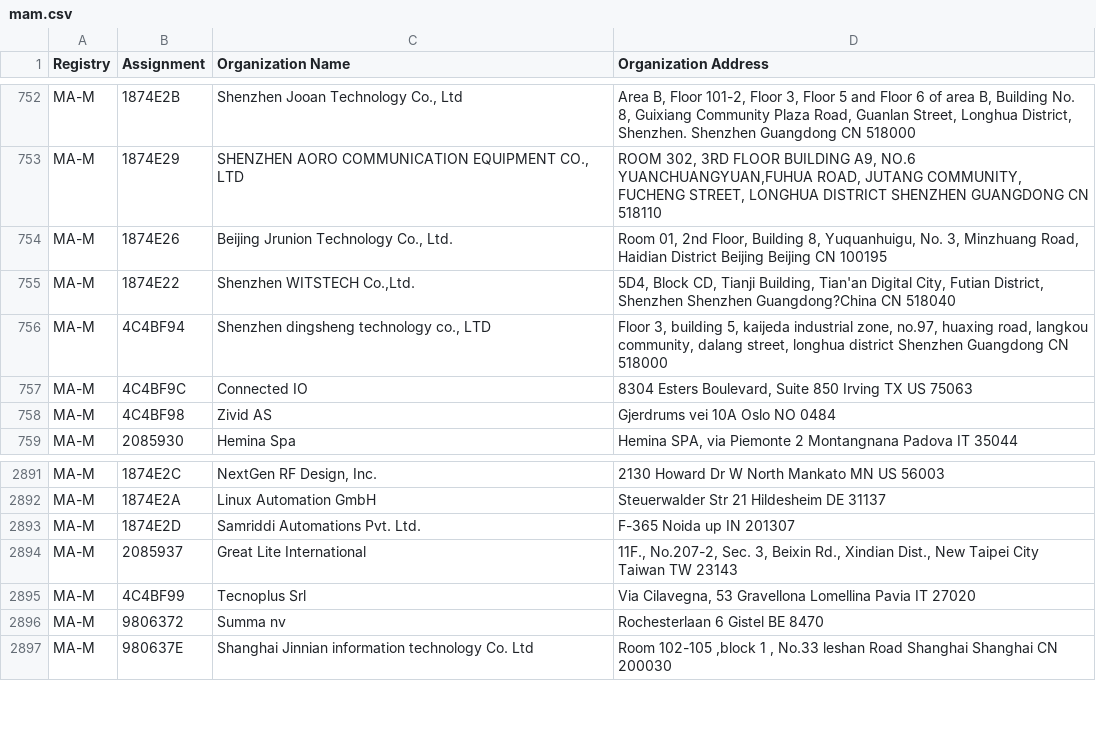
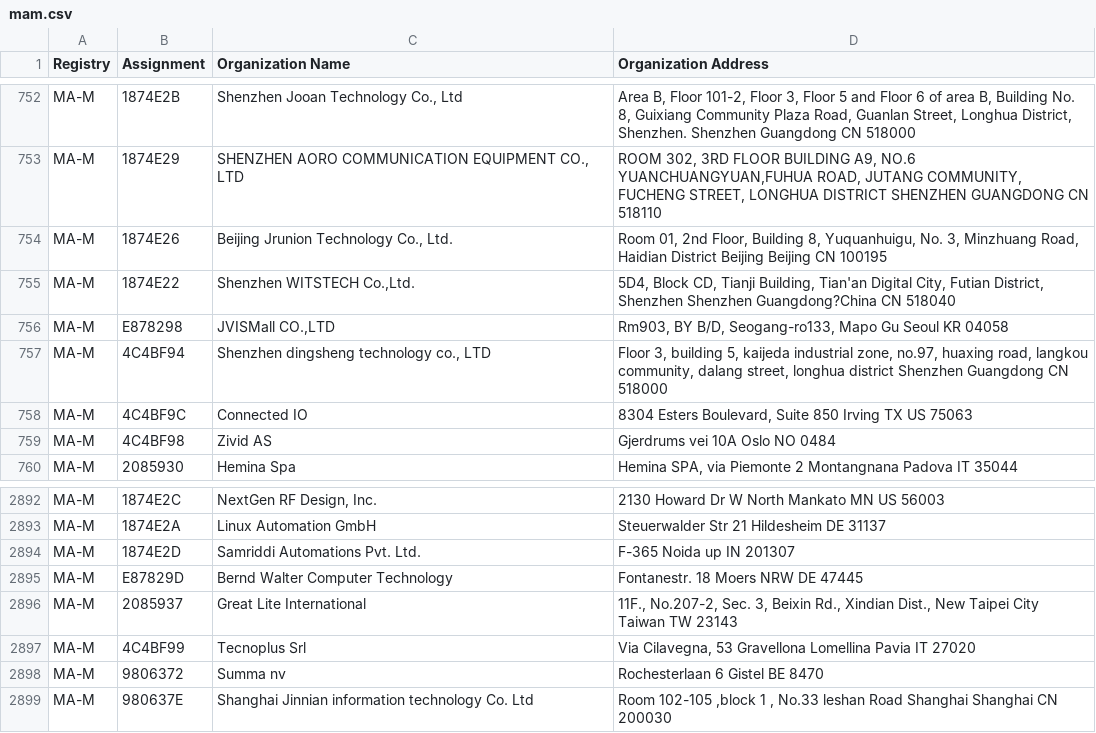
Before and after one commit to hdm/mac-ages, a CSV file: data/ieee/mam.csv, drawn as a sheet; only a part is shown, gaps mark what is left out.

```diff
--- a/data/ieee/mam.csv
+++ b/data/ieee/mam.csv
@@ -755,2 +755,3 @@ MA-M,1874E26,"Beijing Jrunion Technology Co., Ltd.","Room 01, 2nd Floor, Buildin
 MA-M,1874E22,"Shenzhen WITSTECH Co.,Ltd.","5D4, Block CD, Tianji Building, Tian'an Digital City, Futian District, Shenzhen Shenzhen Guangdong?China CN 518040 "
+MA-M,E878298,"JVISMall CO.,LTD","Rm903, BY B/D, Seogang-ro133, Mapo Gu Seoul  KR 04058 "
 MA-M,4C4BF94,"Shenzhen dingsheng technology co., LTD","Floor 3, building 5, kaijeda industrial zone, no.97, huaxing road, langkou community, dalang street, longhua district Shenzhen Guangdong CN 518000 "
@@ -2893,2 +2894,3 @@ MA-M,1874E2A,Linux Automation GmbH,Steuerwalder Str 21 Hildesheim  DE 31137
 MA-M,1874E2D,Samriddi Automations Pvt. Ltd.,F-365 Noida up IN 201307
+MA-M,E87829D,Bernd Walter Computer Technology,Fontanestr. 18 Moers NRW DE 47445
 MA-M,2085937,Great Lite International,"11F., No.207-2, Sec. 3, Beixin Rd., Xindian Dist., New Taipei City Taiwan TW 23143 "
```
Also changed, not shown: data/ieee/oui36.csv, 1 other file.
